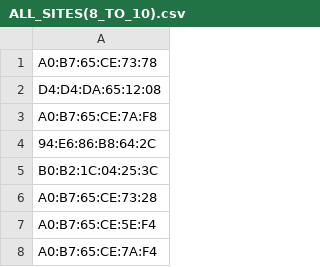
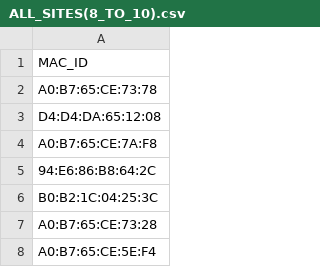
Before and after one commit to SoftwareBuildINT/Automation_diebold, a CSV file: ALL_SITES(8_TO_10).csv, drawn as a sheet; only a part is shown; the shorter side is filled out with more unchanged rows; the diff names each change by its address in the sheet, - before the commit and + after, or states it on an @@ line.

```diff
--- a/ALL_SITES(8_TO_10).csv
+++ b/ALL_SITES(8_TO_10).csv
+row 1: MAC_ID
```
Also changed, not shown: 2 other files.
